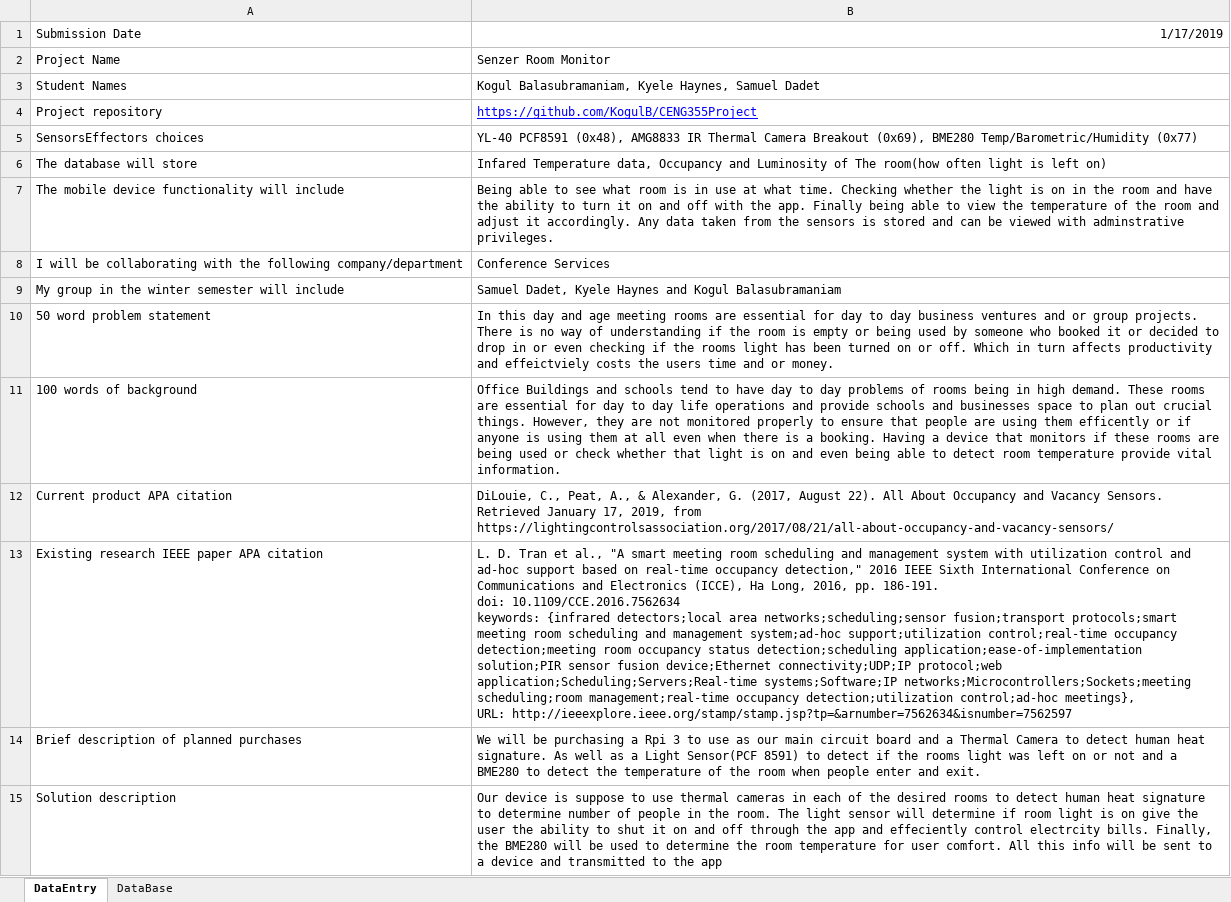
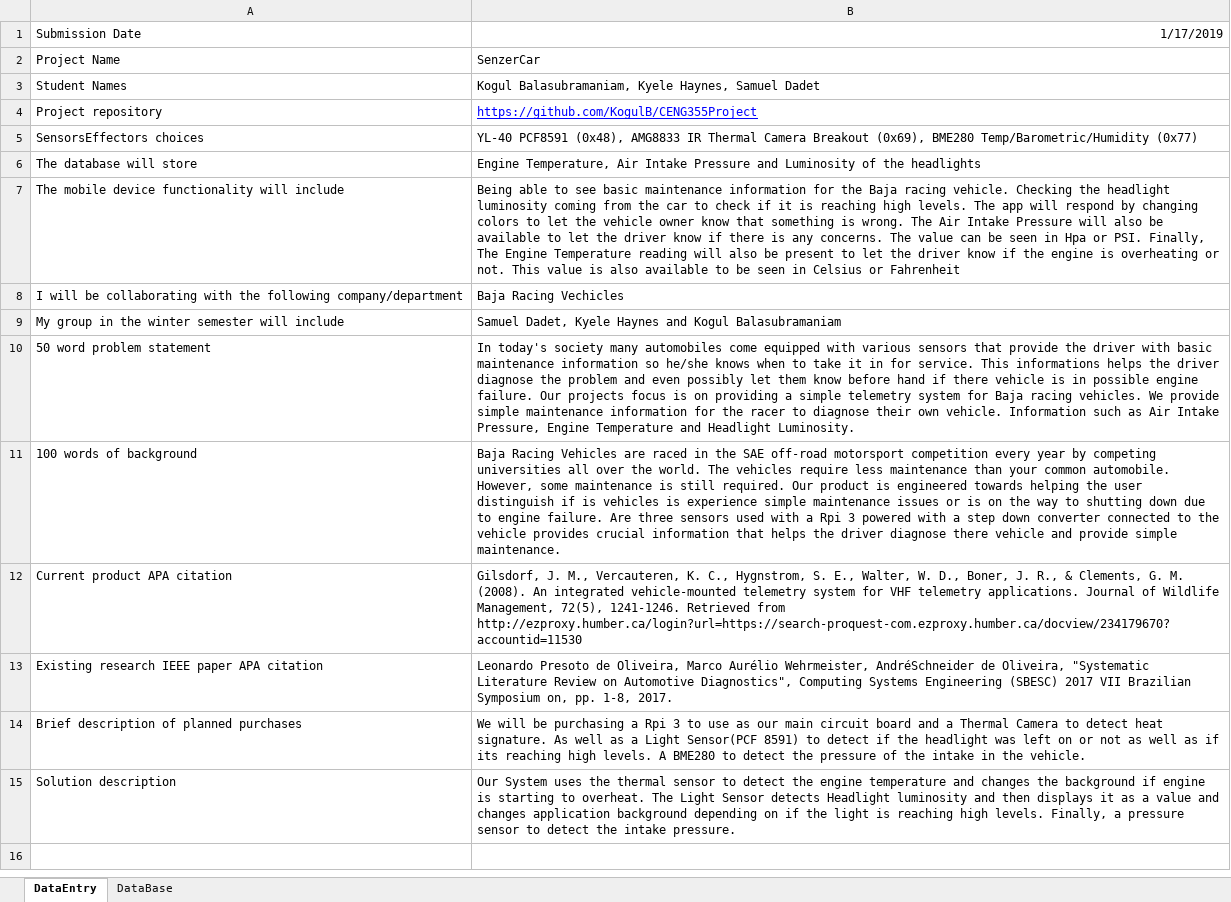
Before and after one commit to KogulB/CENG355Project, an Excel workbook: documentation/Proposal.xlsx, sheet DataEntry, drawn as a sheet; values as stored, in another font and other column widths than the file's, no borders; ↵ is a line break in a cell; the diff names each change by its address in the sheet, - before the commit and + after, or states it on an @@ line.

Commit message:
updated technical project

```diff
--- a/documentation/Proposal.xlsx (sheet DataEntry)
+++ b/documentation/Proposal.xlsx (sheet DataEntry)
-B2: Senzer Room Monitor
+B2: SenzerCar
-B6: Infared Temperature data, Occupancy and Luminosity of The room(how often light is left on)
+B6: Engine Temperature, Air Intake Pressure and Luminosity of the headlights
-B7: …to see what room is in use at what time. Checking whether the light is on in the room and have the ability to turn it on and off with the app. Finally being able to view the temperature of the room and adjust it accordingly. Any data taken from the sensors is stored and can be viewed with adminstrative privileges.
+B7: …to see basic maintenance information for the Baja racing vehicle. Checking the headlight luminosity coming from the car to check if it is reaching high levels. The app will respond by changing colors to let the vehicle owner know that something is wrong. The Air Intake Pressure will also be available to let the driver know if there is any concerns. The value can be seen in Hpa or PSI. Finally, The Engine Temperature reading will also be present to let the driver know if the engine is overheating or not. This value is also available to be seen in Celsius or Fahrenheit
-B8: Conference Services
+B8: Baja Racing Vechicles
-B10: In this day and age meeting rooms are essential for day to day business ventures and or group projects. There is no way of understanding if the room is empty or being used by someone who booked it or decided to drop in or even checking if the rooms light has been turned on or off. Which in turn affects productivity and effeictviely costs the users time and or money.
+B10: In today's society many automobiles come equipped with various sensors that provide the driver with basic maintenance information so he/she knows when to take it in for service. This informations helps the driver diagnose the problem and even possibly let them know before hand if there vehicle is in possible engine failure. Our projects focus is on providing a simple telemetry system for Baja racing vehicles. We provide simple maintenance information for the racer to diagnose their own vehicle. Information such as Air Intake Pressure, Engine Temperature and Headlight Luminosity.
-B11: Office Buildings and schools tend to have day to day problems of rooms being in high demand. These rooms are essential for day to day life operations and provide schools and businesses space to plan out crucial things. However, they are not monitored properly to ensure that people are using them efficently or if anyone is using them at all even when there is a booking. Having a device that monitors if these rooms are being used or check whether that light is on and even being able to detect room temperature provide vital information.
+B11: Baja Racing Vehicles are raced in the SAE off-road motorsport competition every year by competing universities all over the world. The vehicles require less maintenance than your common automobile. However, some maintenance is still required. Our product is engineered towards helping the user distinguish if is vehicles is experience simple maintenance issues or is on the way to shutting down due to engine failure. Are three sensors used with a Rpi 3 powered with a step down converter connected to the vehicle provides crucial information that helps the driver diagnose there vehicle and provide simple maintenance.
-B12: DiLouie, C., Peat, A., & Alexander, G. (2017, August 22). All About Occupancy and Vacancy Sensors. Retrieved January 17, 2019, from https://lightingcontrolsassociation.org/2017/08/21/all-about-occupancy-and-vacancy-sensors/
+B12: Gilsdorf, J. M., Vercauteren, K. C., Hygnstrom, S. E., Walter, W. D., Boner, J. R., & Clements, G. M. (2008). An integrated vehicle-mounted telemetry system for VHF telemetry applications. Journal of Wildlife Management, 72(5), 1241-1246. Retrieved from http://ezproxy.humber.ca/login?url=https://search-proquest-com.ezproxy.humber.ca/docview/234179670?accountid=11530
-B13: L. D. Tran et al., "A smart meeting room scheduling and management system with utilization control and ad-hoc support based on real-time occupancy detection," 2016 IEEE Sixth International Conference on Communications and Electronics (ICCE), Ha Long, 2016, pp. 186-191. ↵ doi: 10.1109/CCE.2016.7562634 ↵ keywords: {infrared detectors;local area networks;scheduling;sensor fusion;transport protocols;smart meeting room scheduling and management system;ad-hoc support;utilization control;real-time occupancy detection;meeting room occupancy status detection;scheduling application;ease-of-implementation solution;PIR sensor fusion device;Ethernet connectivity;UDP;IP protocol;web application;Scheduling;Servers;Real-time systems;Software;IP networks;Microcontrollers;Sockets;meeting scheduling;room management;real-time occupancy detection;utilization control;ad-hoc meetings}, ↵ URL: http://ieeexplore.ieee.org/stamp/stamp.jsp?tp=&arnumber=7562634&isnumber=7562597
+B13: Leonardo Presoto de Oliveira, Marco Aurélio Wehrmeister, AndréSchneider de Oliveira, "Systematic Literature Review on Automotive Diagnostics", Computing Systems Engineering (SBESC) 2017 VII Brazilian Symposium on, pp. 1-8, 2017.
-B14: …to detect human heat signature. As well as a Light Sensor(PCF 8591) to detect if the rooms light was left on or not and a BME280 to detect the temperature of the room when people enter and exit.
+B14: …to detect heat signature. As well as a Light Sensor(PCF 8591) to detect if the headlight was left on or not as well as if its reaching high levels. A BME280 to detect the pressure of the intake in the vehicle.
-B15: Our device is suppose to use thermal cameras in each of the desired rooms to detect human heat signature to determine number of people in the room. The light sensor will determine if room light is on give the user the ability to shut it on and off through the app and effeciently control electrcity bills. Finally, the BME280 will be used to determine the room temperature for user comfort. All this info will be sent to a device and transmitted to the app
+B15: Our System uses the thermal sensor to detect the engine temperature and changes the background if engine is starting to overheat. The Light Sensor detects Headlight luminosity and then displays it as a value and changes application background depending on if the light is reaching high levels. Finally, a pressure sensor to detect the intake pressure.
```
Also changed, not shown: sheet DataBase, 7 other files.
